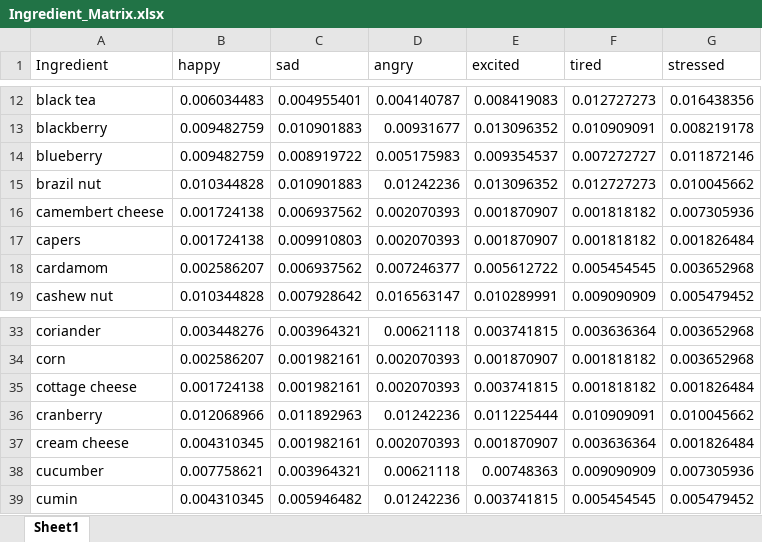
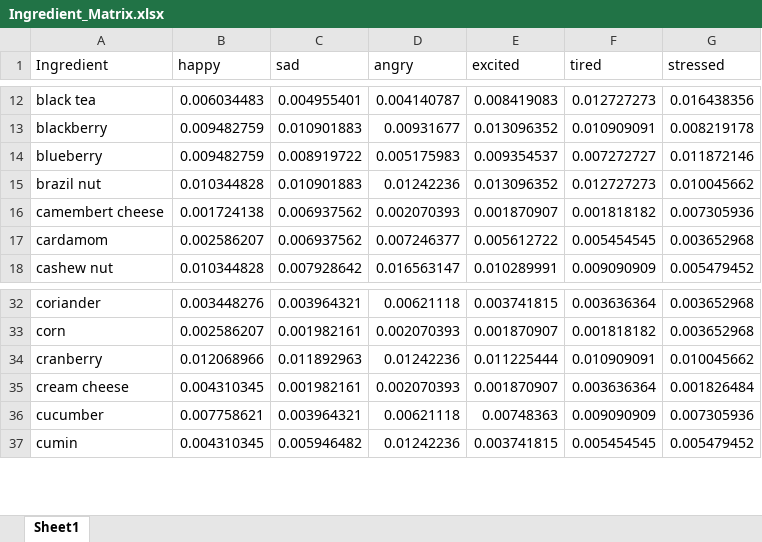
Before and after one commit to cgoldber/Cookie-Generator, an Excel workbook: Ingredient_Matrix.xlsx, sheet Sheet1, drawn as a sheet; only a part is shown, gaps mark what is left out; values as stored, in another font and other column widths than the file's, no borders; the diff names each change by its address in the sheet, - before the commit and + after, or states it on an @@ line.

Commit message:
Add files via upload
New Matrix Again

```diff
--- a/Ingredient_Matrix.xlsx (sheet Sheet1)
+++ b/Ingredient_Matrix.xlsx (sheet Sheet1)
-row 17: capers | 0.001724138 | 0.009910803 | 0.002070393 | 0.001870907 | 0.001818182 | 0.001826484
-row 35: cottage cheese | 0.001724138 | 0.001982161 | 0.002070393 | 0.003741815 | 0.001818182 | 0.001826484
```
